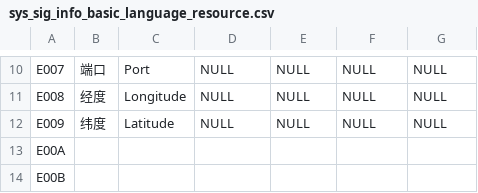
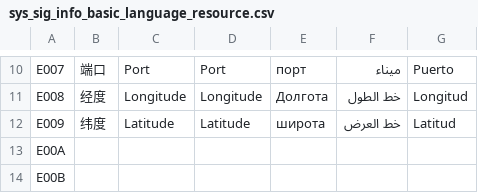
Before and after one commit to Ansersion/BcServer, a CSV file: beecom_server/beecom_server/config/sys_sig_info_basic_language_resource.csv, drawn as a sheet; only a part is shown, gaps mark what is left out; the diff covers the shown part only; the diff names each change by its address in the sheet, - before the commit and + after, or states it on an @@ line.

```diff
--- a/beecom_server/beecom_server/config/sys_sig_info_basic_language_resource.csv
+++ b/beecom_server/beecom_server/config/sys_sig_info_basic_language_resource.csv
-D10: NULL
+D10: Port
-E10: NULL
+E10: порт
-F10: NULL
+F10: ميناء
-G10: NULL
+G10: Puerto
-D11: NULL
+D11: Longitude
-E11: NULL
+E11: Долгота
-F11: NULL
+F11: خط الطول
-G11: NULL
+G11: Longitud
-D12: NULL
+D12: Latitude
-E12: NULL
+E12: широта
-F12: NULL
+F12: خط العرض
-G12: NULL
+G12: Latitud
```
Also changed, not shown: 30 edited cells elsewhere in this file, beecom_server/beecom_server/config/sys_enum_language_resource.csv, beecom_server/beecom_server/config/sys_sig_info_temp_humidity_language_resource.csv.
